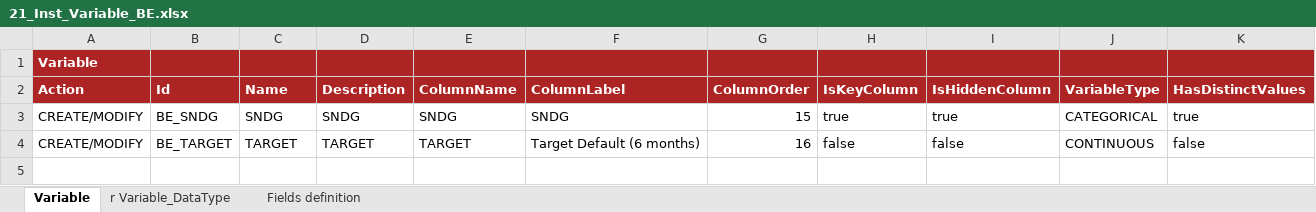
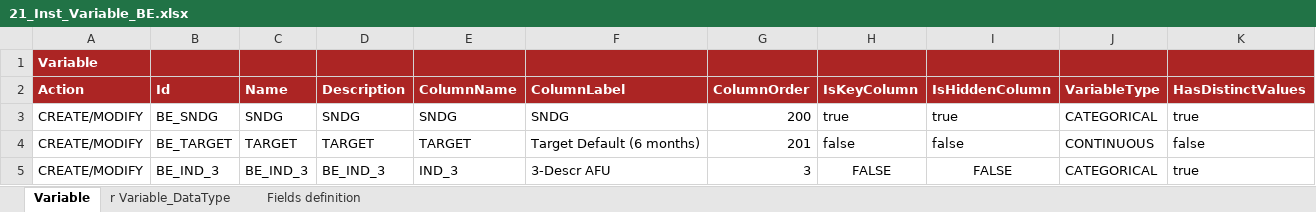
Before and after one commit to cybertop35/intelliJConf, an Excel workbook: earlywarning-pom/earlywarning-config/src/baf-instances/21_Inst_Variable_BE.xlsx, sheet Variable, drawn as a sheet; values as stored, in another font and other column widths than the file's, no borders; charts and pictures not drawn; the diff names each change by its address in the sheet, - before the commit and + after, or states it on an @@ line.

Commit message:
Update BE excel instances

```diff
--- a/earlywarning-pom/earlywarning-config/src/baf-instances/21_Inst_Variable_BE.xlsx (sheet Variable)
+++ b/earlywarning-pom/earlywarning-config/src/baf-instances/21_Inst_Variable_BE.xlsx (sheet Variable)
-G3 (ColumnOrder): 15
+G3 (ColumnOrder): 200
-G4 (ColumnOrder): 16
+G4 (ColumnOrder): 201
+row 5: CREATE/MODIFY | BE_IND_3 | BE_IND_3 | BE_IND_3 | IND_3 | 3-Descr AFU | 3 | FALSE | FALSE | CATEGORICAL | true
```
Also changed, not shown: sheet r Variable_DataType, earlywarning-pom/earlywarning-config/src/baf-instances/22_Inst_Analysis_Unit_BE.xlsx, earlywarning-pom/earlywarning-config/src/baf-instances/23_Inst_Workspace_BE.xlsx.
